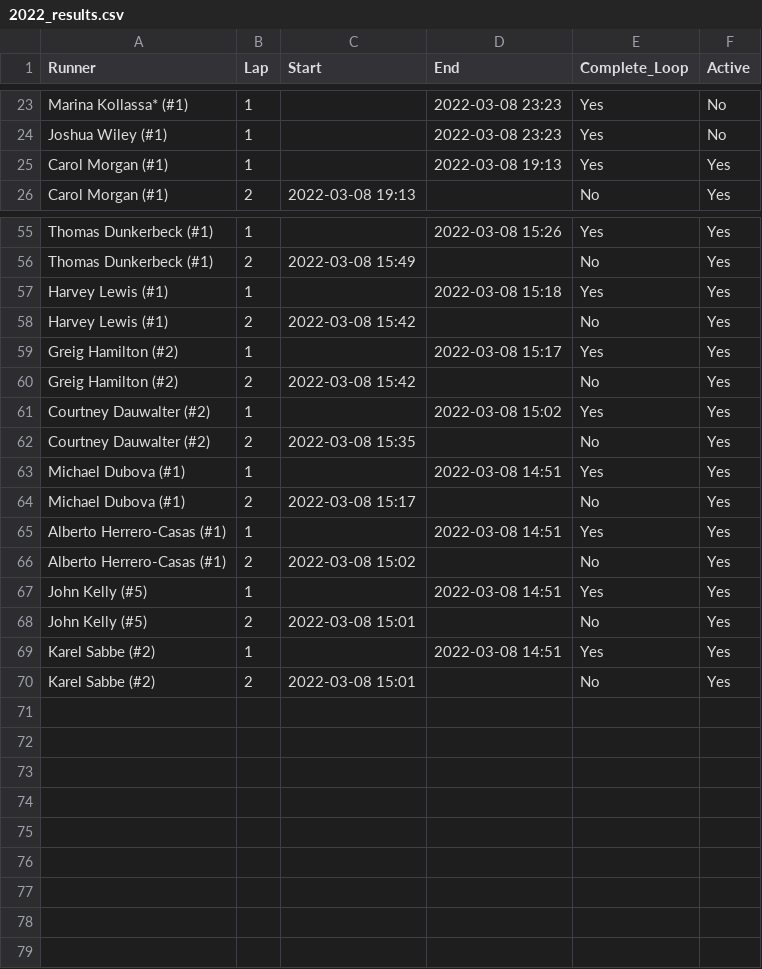
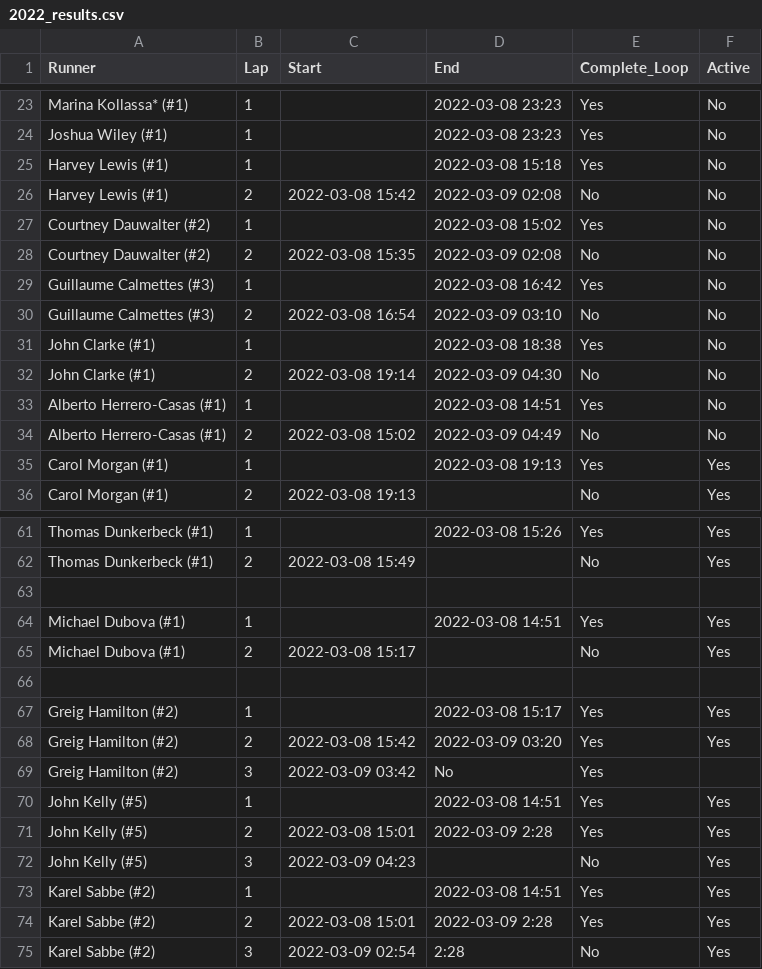
Before and after one commit to johnsug/barkley_plots, a CSV file: 2022_results.csv, drawn as a sheet; only a part is shown, gaps mark what is left out; the diff covers the shown part only.

Commit message:
Update 2022_results.csv

```diff
--- a/2022_results.csv
+++ b/2022_results.csv
@@ -24,2 +24,12 @@ Marina Kollassa* (#1),1,,2022-03-08 23:23,Yes,No
 Joshua Wiley (#1),1,,2022-03-08 23:23,Yes,No
+Harvey Lewis (#1),1,,2022-03-08 15:18,Yes,No
+Harvey Lewis (#1),2,2022-03-08 15:42,2022-03-09 02:08,No,No
+Courtney Dauwalter (#2),1,,2022-03-08 15:02,Yes,No
+Courtney Dauwalter (#2),2,2022-03-08 15:35,2022-03-09 02:08,No,No
+Guillaume Calmettes (#3),1,,2022-03-08 16:42,Yes,No
+Guillaume Calmettes (#3),2,2022-03-08 16:54,2022-03-09 03:10,No,No
+John Clarke (#1),1,,2022-03-08 18:38,Yes,No
+John Clarke (#1),2,2022-03-08 19:14,2022-03-09 04:30,No,No
+Alberto Herrero-Casas (#1),1,,2022-03-08 14:51,Yes,No
+Alberto Herrero-Casas (#1),2,2022-03-08 15:02,2022-03-09 04:49,No,No
 Carol Morgan (#1),1,,2022-03-08 19:13,Yes,Yes
@@ -56,15 +62,14 @@ Thomas Dunkerbeck (#1),1,,2022-03-08 15:26,Yes,Yes
 Thomas Dunkerbeck (#1),2,2022-03-08 15:49,,No,Yes
-Harvey Lewis (#1),1,,2022-03-08 15:18,Yes,Yes
-Harvey Lewis (#1),2,2022-03-08 15:42,,No,Yes
-Greig Hamilton (#2),1,,2022-03-08 15:17,Yes,Yes
-Greig Hamilton (#2),2,2022-03-08 15:42,,No,Yes
-Courtney Dauwalter (#2),1,,2022-03-08 15:02,Yes,Yes
-Courtney Dauwalter (#2),2,2022-03-08 15:35,,No,Yes
+
 Michael Dubova (#1),1,,2022-03-08 14:51,Yes,Yes
 Michael Dubova (#1),2,2022-03-08 15:17,,No,Yes
-Alberto Herrero-Casas (#1),1,,2022-03-08 14:51,Yes,Yes
-Alberto Herrero-Casas (#1),2,2022-03-08 15:02,,No,Yes
+
+Greig Hamilton (#2),1,,2022-03-08 15:17,Yes,Yes
+Greig Hamilton (#2),2,2022-03-08 15:42,2022-03-09 03:20,Yes,Yes
+Greig Hamilton (#2),3,2022-03-09 03:42,No,Yes
 John Kelly (#5),1,,2022-03-08 14:51,Yes,Yes
-John Kelly (#5),2,2022-03-08 15:01,,No,Yes
+John Kelly (#5),2,2022-03-08 15:01,2022-03-09 2:28,Yes,Yes
+John Kelly (#5),3,2022-03-09 04:23,,No,Yes
 Karel Sabbe (#2),1,,2022-03-08 14:51,Yes,Yes
-Karel Sabbe (#2),2,2022-03-08 15:01,,No,Yes
+Karel Sabbe (#2),2,2022-03-08 15:01,2022-03-09 2:28,Yes,Yes
+Karel Sabbe (#2),3,2022-03-09 02:54, 2:28,No,Yes
```
Also changed, not shown: 4 removed rows elsewhere in this file.
